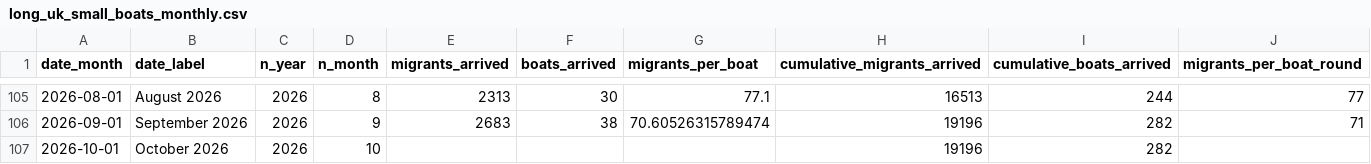
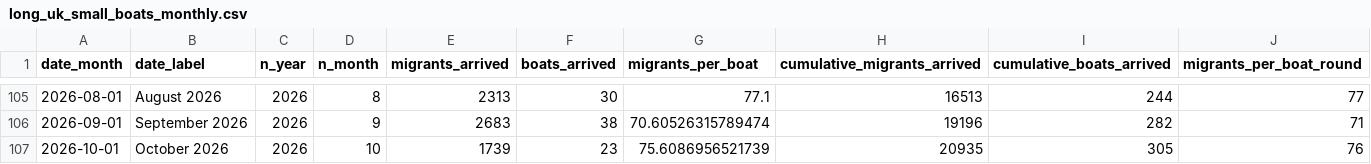
Before and after one commit to thenationalnews-datavis/uk_small_boats, a CSV file: output_data/long_uk_small_boats_monthly.csv, drawn as a sheet; only a part is shown, gaps mark what is left out.

```diff
--- a/output_data/long_uk_small_boats_monthly.csv
+++ b/output_data/long_uk_small_boats_monthly.csv
@@ -106,2 +106,2 @@ date_month,date_label,n_year,n_month,migrants_arrived,boats_arrived,migrants_per
 2026-09-01,September 2026,2026,9,2683,38,70.60526315789474,19196,282,71
-2026-10-01,October 2026,2026,10,,,,19196,282,
+2026-10-01,October 2026,2026,10,1739,23,75.6086956521739,20935,305,76
```
Also changed, not shown: output_data/long_uk_small_boats_daily.csv, output_data/long_uk_small_boats_weekly.csv, 5 other files.
